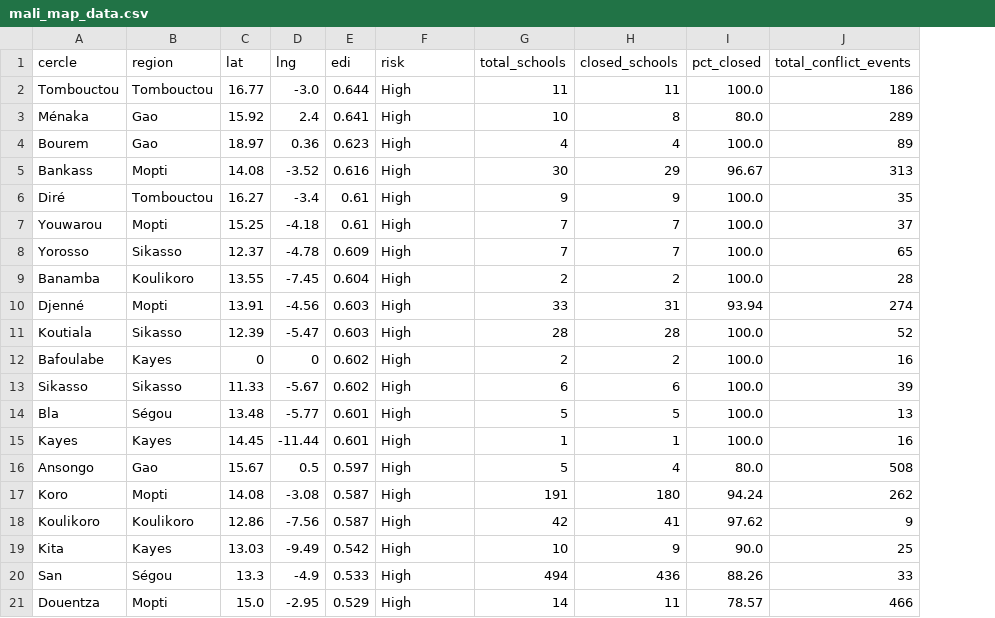
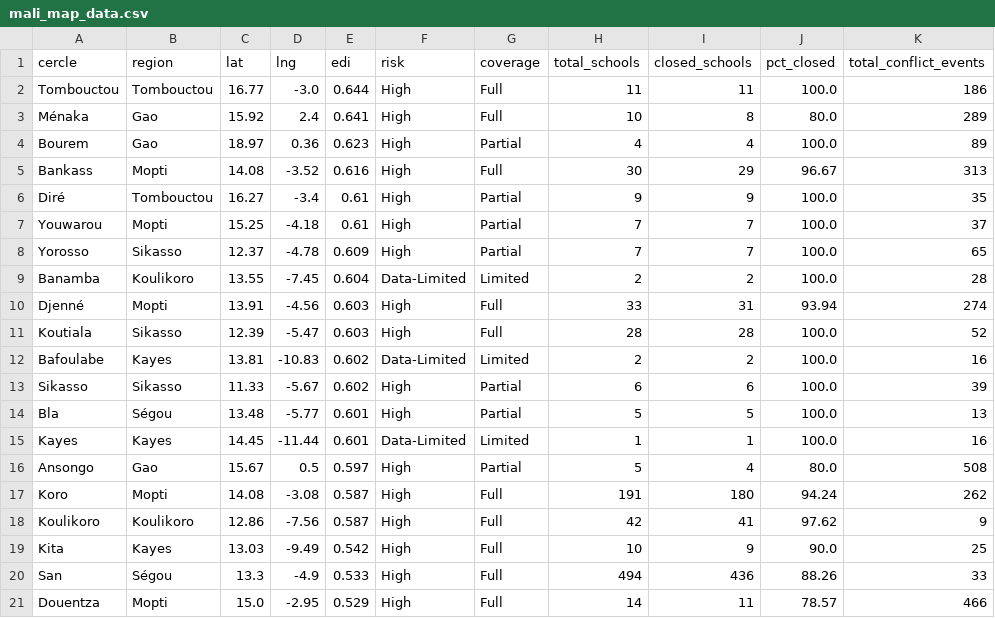
Before and after one commit to MegPhapha/EduDisruption-Index, a CSV file: data/clean/mali_map_data.csv, drawn as a sheet; only a part is shown; the diff covers the shown part only; the diff names each change by its address in the sheet, - before the commit and + after, or states it on an @@ line.

Commit message:
Reframe EDI around data-coverage flagging and add scatter chart to dashboard
- Add data_coverage column (Full/Partial/Limited/Conflict-only) and a
  Data-Limited tier so cercles with N<3 matched schools and conflict
  <100/100k aren't ranked High on small-N closure noise (Bafoulabé, Kayes,
  Banamba demoted from misleading "100% closed").
- Add bubble scatter chart (conflict per 100k vs % closed, hollow rings
  for data-gap cercles) as dashboard centerpiece supporting the
  "two signals, two shortlists" angle. Map markers gain dashed outlines
  for Conflict-only coverage; popups show coverage and N-schools-matched.
- Fix Bafoulabé coordinates (was at [0,0]) by adding the missing entry
  to CAPITAL_COORDS in the build script.
- Rewrite PROPOSAL.md with full Strategy / Use of Technology /
  Adaptability / Results sections per RFP requirements. Clean stray
  Arabic artifact from README.

```diff
--- a/data/clean/mali_map_data.csv
+++ b/data/clean/mali_map_data.csv
+column G (coverage), rows 2-21: Full | Full | Partial | Full | Partial | Partial | Partial | Limited | Full | Full | Limited | Partial | Partial | Limited | Partial | Full | Full | Full | Full | Full
-F9 (risk): High
+F9 (risk): Data-Limited
-C12 (lat): 0
+C12 (lat): 13.81
-D12 (lng): 0
+D12 (lng): -10.83
-F12 (risk): High
+F12 (risk): Data-Limited
-F15 (risk): High
+F15 (risk): Data-Limited
```
Also changed, not shown: 19 edited cells elsewhere in this file, data/clean/mali_disruption_summary.csv, 6 other files.
